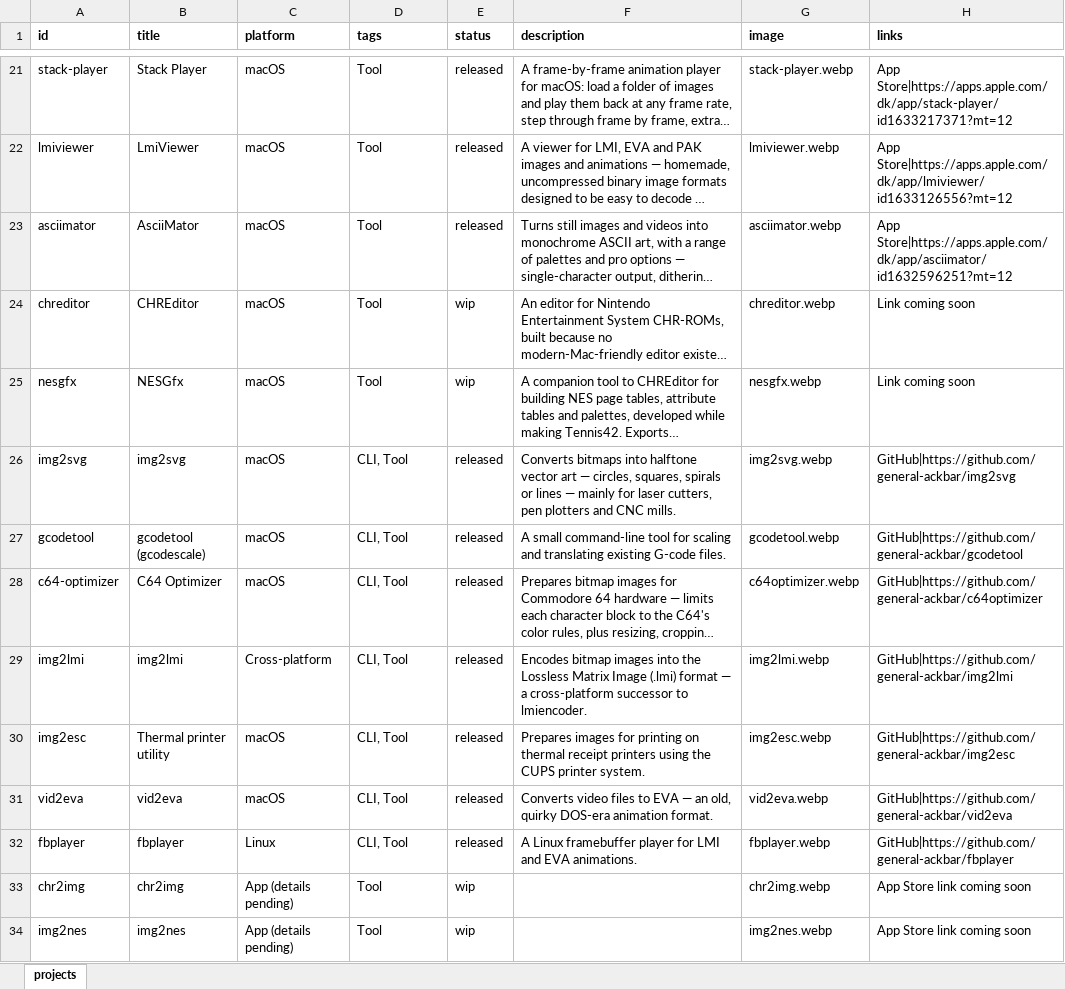
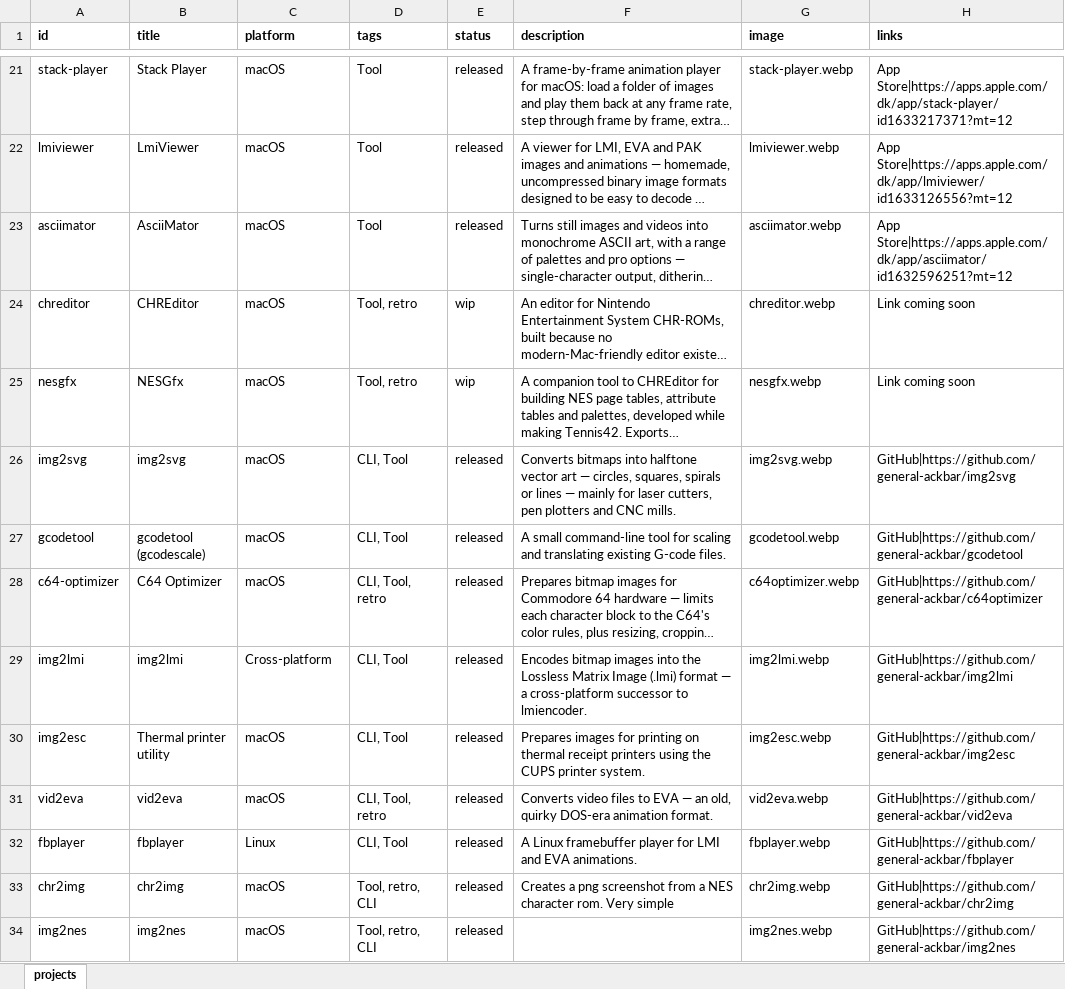
Before and after one commit to general-ackbar/portfolio, an Excel workbook: scripts/projects.xlsx, sheet projects, drawn as a sheet; only a part is shown, gaps mark what is left out; long unchanged cells end in …; values as stored, in another font and other column widths than the file's, no borders; the diff covers the shown part only; the diff names each change by its address in the sheet, - before the commit and + after, or states it on an @@ line.

Commit message:
forgot project-file

```diff
--- a/scripts/projects.xlsx (sheet projects)
+++ b/scripts/projects.xlsx (sheet projects)
-D24:D25 (tags): Tool
+D24:D25 (tags): Tool, retro
-D28 (tags): CLI, Tool
+D28 (tags): CLI, Tool, retro
-D31 (tags): CLI, Tool
+D31 (tags): CLI, Tool, retro
-C33:C34 (platform): App (details pending)
+C33:C34 (platform): macOS
-D33:D34 (tags): Tool
+D33:D34 (tags): Tool, retro, CLI
-E33:E34 (status): wip
+E33:E34 (status): released
-F33 (description): (empty)
+F33 (description): Creates a png screenshot from a NES character rom. Very simple
-H33 (links): App Store link coming soon
+H33 (links): GitHub|https://github.com/general-ackbar/chr2img
-H34 (links): App Store link coming soon
+H34 (links): GitHub|https://github.com/general-ackbar/img2nes
```
Also changed, not shown: 14 edited cells elsewhere in this sheet, 1 other file.
